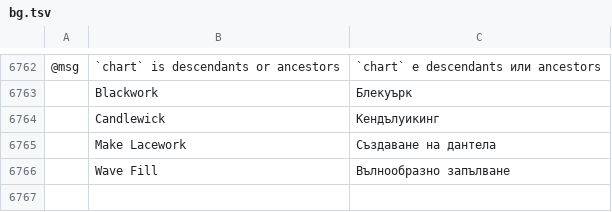
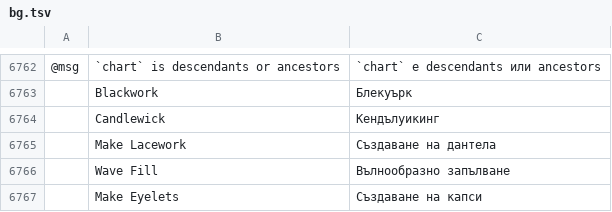
Before and after one commit to Stitchwright/StitchFoundry, a TSV file: crates/ui-egui/src/i18n/bg.tsv, drawn as a sheet; only a part is shown, gaps mark what is left out; the diff names each change by its address in the sheet, - before the commit and + after, or states it on an @@ line.

```diff
--- a/crates/ui-egui/src/i18n/bg.tsv
+++ b/crates/ui-egui/src/i18n/bg.tsv
+row 6767:  | Make Eyelets | Създаване на капси
```
Also changed, not shown: crates/ui-egui/src/i18n/el.tsv, crates/ui-egui/src/i18n/hu.tsv, 24 other files.
